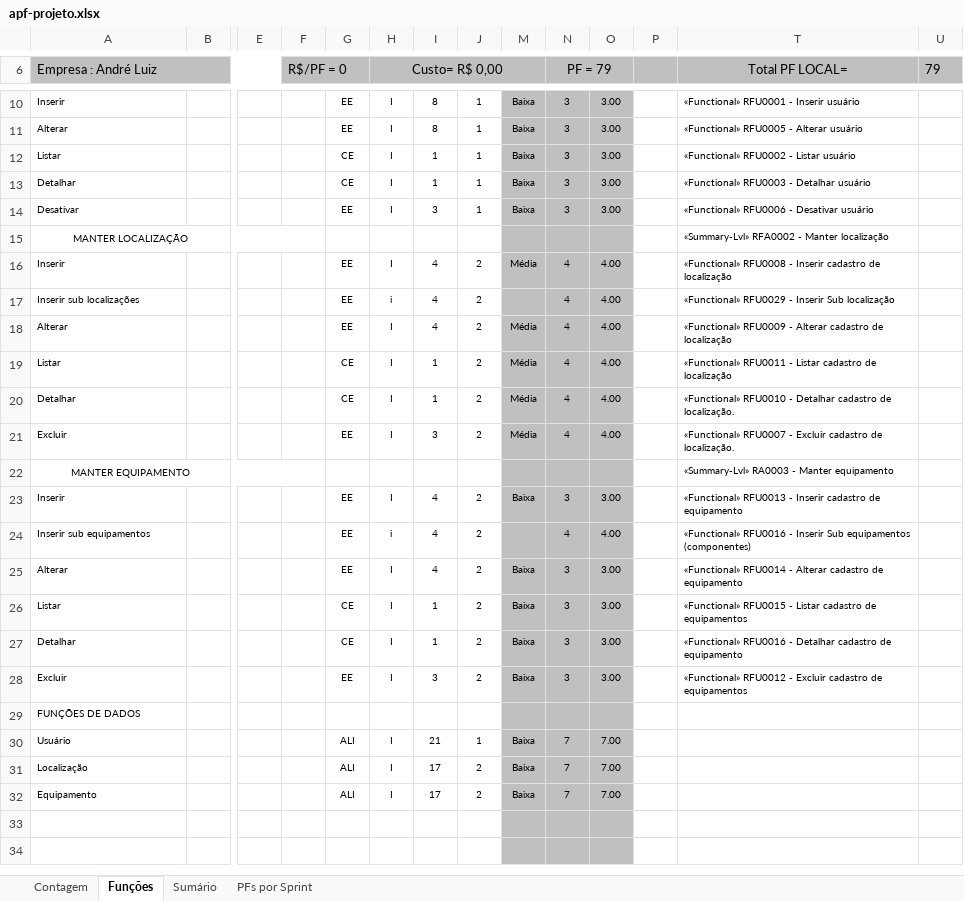
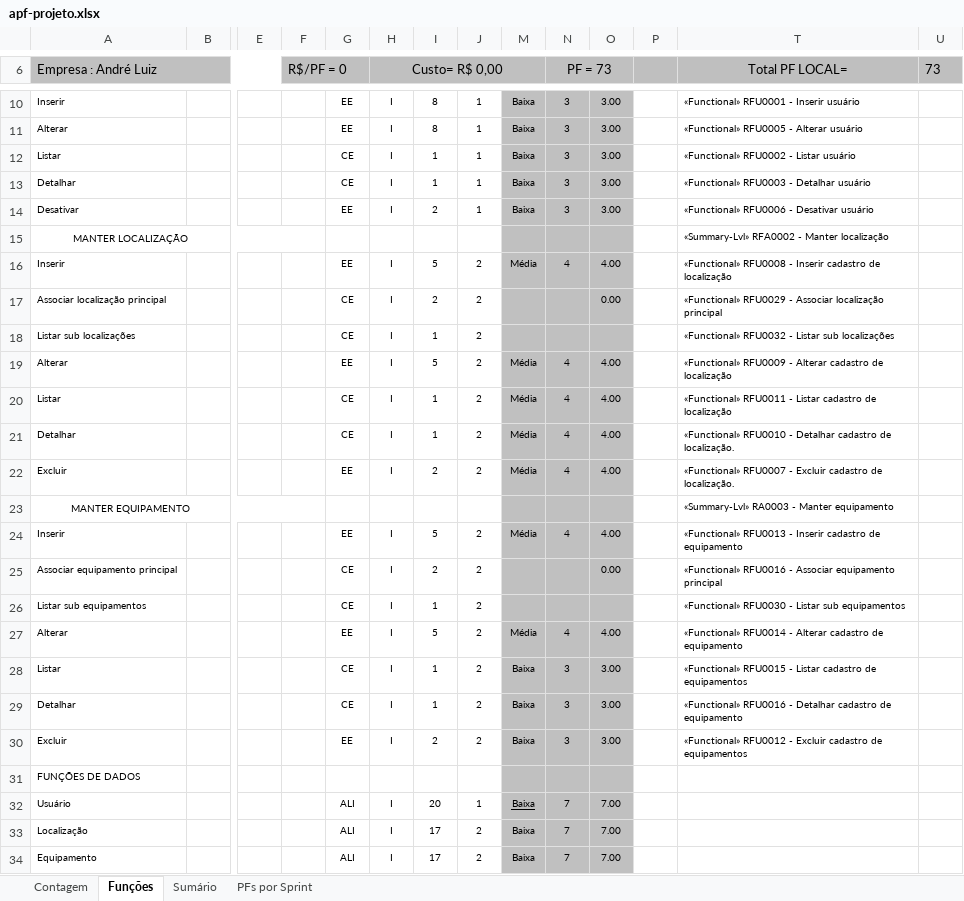
Before and after one commit to Andre3004/EITS_PROJETO, an Excel workbook: Projeto_analise/Analise/apf-projeto.xlsx, sheet Funções, drawn as a sheet; only a part is shown, gaps mark what is left out; the shorter side is filled out with more unchanged rows; values as stored, in another font and other column widths than the file's, no borders; conditional formats not drawn; removed rows and columns are numbered as before the commit, all else as after; rows hold the shown columns only; the diff names each change by its address in the sheet, - before the commit and + after, or states it on an @@ line.

```diff
--- a/Projeto_analise/Analise/apf-projeto.xlsx (sheet Funções)
+++ b/Projeto_analise/Analise/apf-projeto.xlsx (sheet Funções)
-N6: PF = 79
+N6: PF = 73
-U6: 79
+U6: 73
-I14: 3
+I14: 2
-I16: 4
+I16: 5
-row 17: Inserir sub localizações |  |  |  | EE | i | 4 | 2 |  | 4 | 4.00 |  | «Functional» RFU0029 - Inserir Sub localização
+row 17: Associar localização principal |  |  |  | CE | I | 2 | 2 |  |  | 0.00 |  | «Functional» RFU0029 - Associar localização principal
+row 18: Listar sub localizações |  |  |  | CE | I | 1 | 2 |  |  |  |  | «Functional» RFU0032 - Listar sub localizações
-I19: 4
+I19: 5
-I22: 3
+I22: 2
-I24: 4
+I24: 5
-M24: Baixa
+M24: Média
-N24 (PF = 73): 3
+N24 (PF = 73): 4
-O24: 3.00
+O24: 4.00
-row 24: Inserir sub equipamentos |  |  |  | EE | i | 4 | 2 |  | 4 | 4.00 |  | «Functional» RFU0016 - Inserir Sub equipamentos (componentes)
+row 25: Associar equipamento principal |  |  |  | CE | I | 2 | 2 |  |  | 0.00 |  | «Functional» RFU0016 - Associar equipamento principal
+row 26: Listar sub equipamentos |  |  |  | CE | I | 1 | 2 |  |  |  |  | «Functional» RFU0030 - Listar sub equipamentos
-I27: 4
+I27: 5
-M27: Baixa
+M27: Média
-N27 (PF = 73): 3
+N27 (PF = 73): 4
-O27: 3.00
+O27: 4.00
-I30: 3
+I30: 2
-I32: 21
+I32: 20
-M32 underline: off
+M32 underline: on
```
Also changed, not shown: sheet Sumário, sheet Contagem, formulas that keep their value, hidden cells, charts or pictures, 55 other files.
